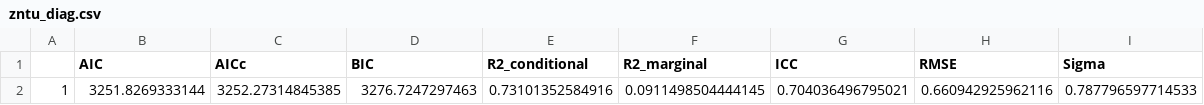
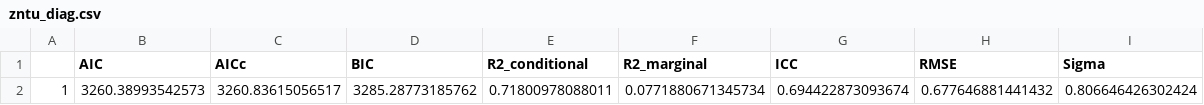
Before and after one commit to GChukwuonye/project-harvest, a CSV file: Figures/overall modeling/zntu_diag.csv, drawn as a sheet; removed rows and columns are numbered as before the commit, all else as after; the diff names each change by its address in the sheet, - before the commit and + after, or states it on an @@ line.

```diff
--- a/Figures/overall modeling/zntu_diag.csv
+++ b/Figures/overall modeling/zntu_diag.csv
-row 2: 1 | 3251.8269333144 | 3252.27314845385 | 3276.7247297463 | 0.73101352584916 | 0.0911498504444145 | 0.704036496795021 | 0.660942925962116 | 0.787796597714533
+row 2: 1 | 3260.38993542573 | 3260.83615056517 | 3285.28773185762 | 0.71800978088011 | 0.0771880671345734 | 0.694422873093674 | 0.677646881441432 | 0.806646426302424
```
Also changed, not shown: Figures/overall modeling/crtu_diag.csv, Figures/overall modeling/cutu_diag.csv, 16 other files.
